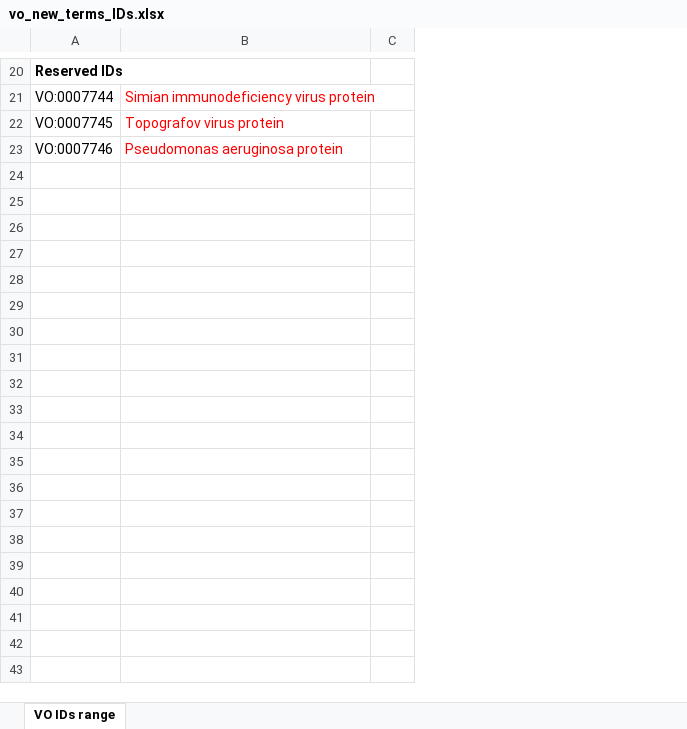
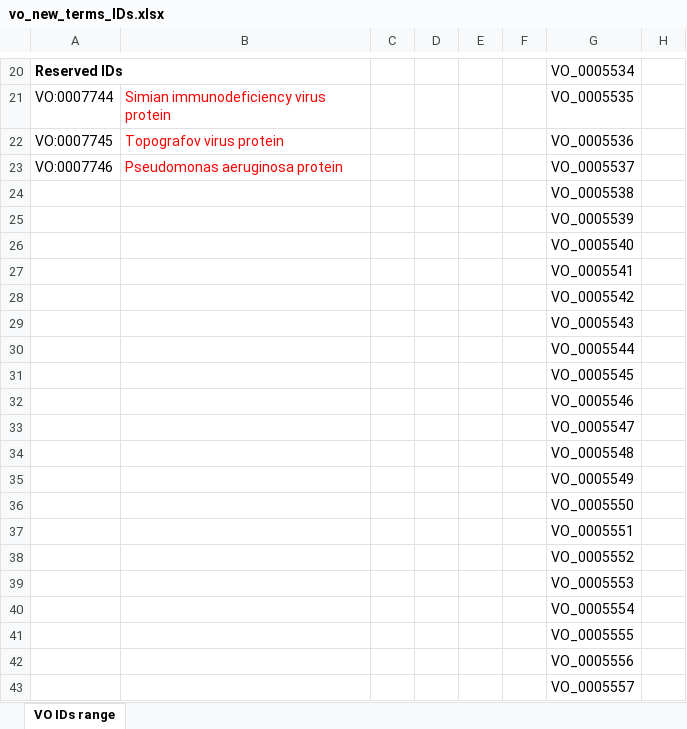
Before and after one commit to vaccineontology/VO, an Excel workbook: src/vo_new_terms_IDs.xlsx, sheet VO IDs range, drawn as a sheet; only a part is shown, gaps mark what is left out; values as stored, in another font and other column widths than the file's, no borders; the diff covers the shown part only; the diff names each change by its address in the sheet, - before the commit and + after, or states it on an @@ line.

```diff
--- a/src/vo_new_terms_IDs.xlsx (sheet VO IDs range)
+++ b/src/vo_new_terms_IDs.xlsx (sheet VO IDs range)
+column D, empty
+column E, empty
+column F, empty
+column G, rows 20-23: VO_0005534 | VO_0005535 | VO_0005536 | VO_0005537
+column H, empty
+row 24:  |  |  |  |  |  | VO_0005538
+row 25:  |  |  |  |  |  | VO_0005539
+row 26:  |  |  |  |  |  | VO_0005540
+row 27:  |  |  |  |  |  | VO_0005541
+row 28:  |  |  |  |  |  | VO_0005542
+row 29:  |  |  |  |  |  | VO_0005543
+row 30:  |  |  |  |  |  | VO_0005544
+row 31:  |  |  |  |  |  | VO_0005545
+row 32:  |  |  |  |  |  | VO_0005546
+row 33:  |  |  |  |  |  | VO_0005547
+row 34:  |  |  |  |  |  | VO_0005548
+row 35:  |  |  |  |  |  | VO_0005549
+row 36:  |  |  |  |  |  | VO_0005550
+row 37:  |  |  |  |  |  | VO_0005551
+row 38:  |  |  |  |  |  | VO_0005552
+row 39:  |  |  |  |  |  | VO_0005553
+row 40:  |  |  |  |  |  | VO_0005554
+row 41:  |  |  |  |  |  | VO_0005555
+row 42:  |  |  |  |  |  | VO_0005556
+row 43:  |  |  |  |  |  | VO_0005557
```
Also changed, not shown: 207 added rows, 2 removed rows and 1 edited cell elsewhere in this sheet, 6 other files.
